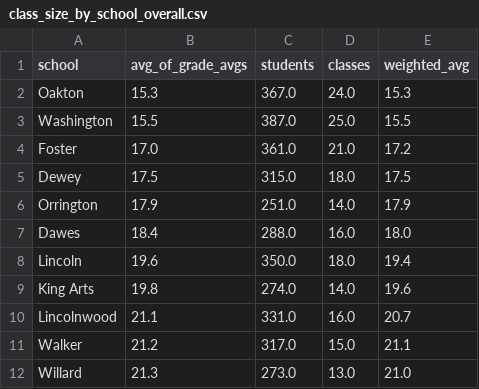
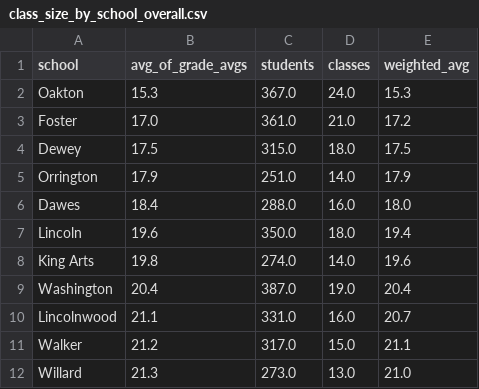
Before and after one commit to jmclip/enrollment_fall26, a CSV file: data/class_size_by_school_overall.csv, drawn as a sheet.

```diff
--- a/data/class_size_by_school_overall.csv
+++ b/data/class_size_by_school_overall.csv
@@ -2,3 +2,2 @@ school,avg_of_grade_avgs,students,classes,weighted_avg
 Oakton,15.3,367.0,24.0,15.3
-Washington,15.5,387.0,25.0,15.5
 Foster,17.0,361.0,21.0,17.2
@@ -9,2 +8,3 @@ Lincoln,19.6,350.0,18.0,19.4
 King Arts,19.8,274.0,14.0,19.6
+Washington,20.4,387.0,19.0,20.4
 Lincolnwood,21.1,331.0,16.0,20.7
```
Also changed, not shown: data/class_size_detail_by_school.csv, data/classrooms_needed_vs_available.csv, 12 other files.
